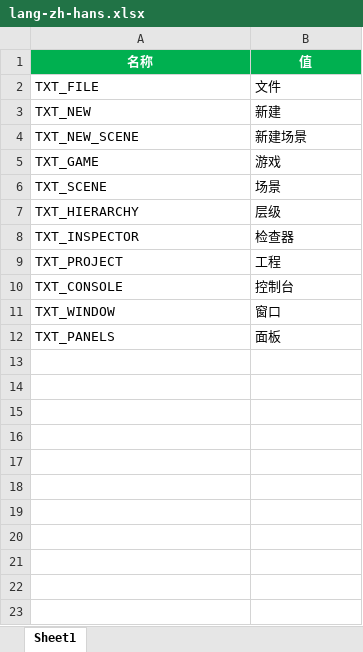
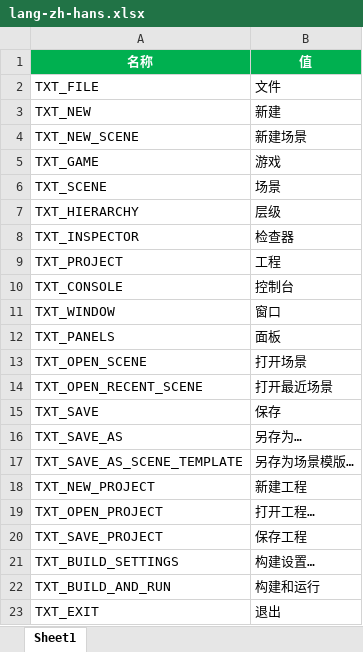
Before and after one commit to answerear/Tiny3D, an Excel workbook: source/Tools/LanguageGenerator/Editor/lang-zh-hans.xlsx, sheet Sheet1, drawn as a sheet; values as stored, in another font and other column widths than the file's, no borders; the diff names each change by its address in the sheet, - before the commit and + after, or states it on an @@ line.

Commit message:
【TinyEditor】新家菜单项（暂无功能）

```diff
--- a/source/Tools/LanguageGenerator/Editor/lang-zh-hans.xlsx (sheet Sheet1)
+++ b/source/Tools/LanguageGenerator/Editor/lang-zh-hans.xlsx (sheet Sheet1)
+row 13: TXT_OPEN_SCENE | 打开场景
+row 14: TXT_OPEN_RECENT_SCENE | 打开最近场景
+row 15: TXT_SAVE | 保存
+row 16: TXT_SAVE_AS | 另存为…
+row 17: TXT_SAVE_AS_SCENE_TEMPLATE | 另存为场景模版…
+row 18: TXT_NEW_PROJECT | 新建工程
+row 19: TXT_OPEN_PROJECT | 打开工程…
+row 20: TXT_SAVE_PROJECT | 保存工程
+row 21: TXT_BUILD_SETTINGS | 构建设置…
+row 22: TXT_BUILD_AND_RUN | 构建和运行
+row 23: TXT_EXIT | 退出
```
Also changed, not shown: source/Tools/LanguageGenerator/Editor/lang-en-us.xlsx, 3 other files.
